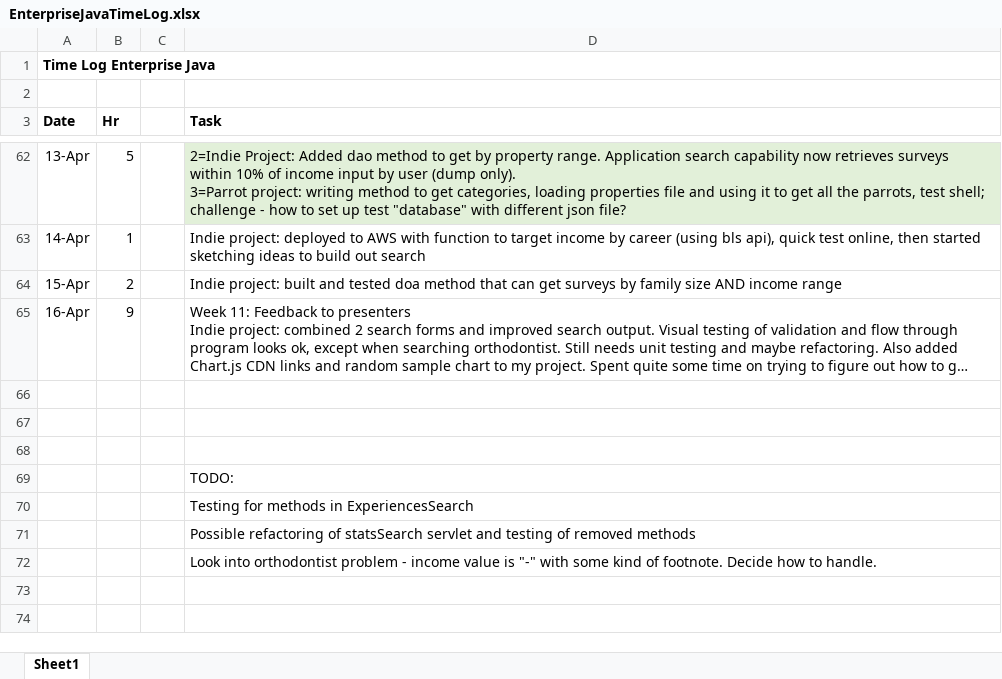
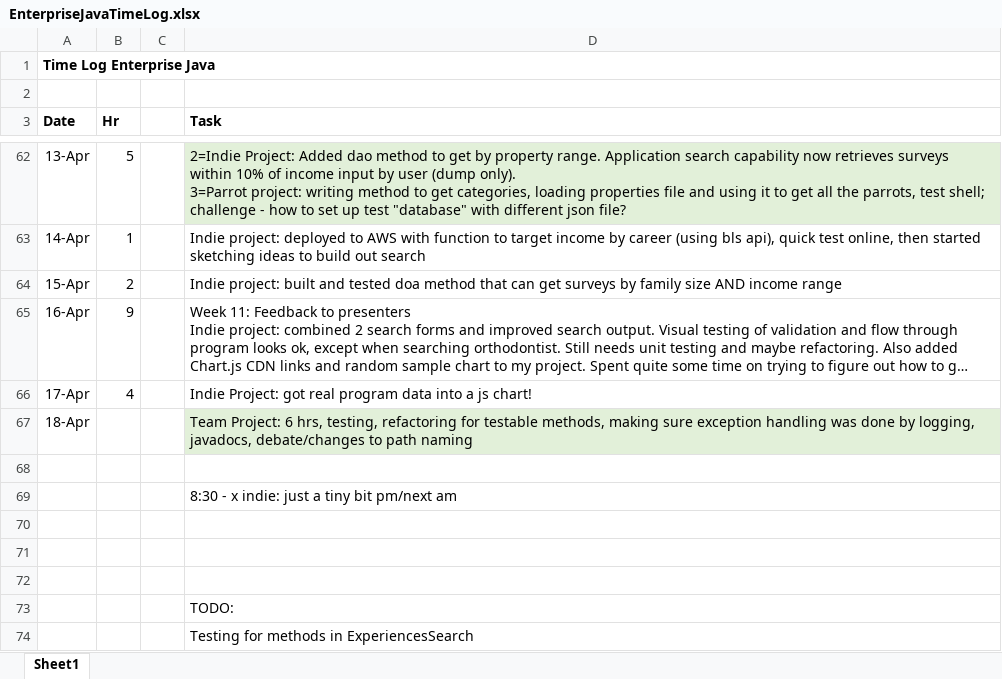
Before and after one commit to haandahl/income-experiences, an Excel workbook: EnterpriseJavaTimeLog.xlsx, sheet Sheet1, drawn as a sheet; only a part is shown, gaps mark what is left out; the shorter side is filled out with more unchanged rows; long unchanged cells end in …; values as stored, in another font and other column widths than the file's, no borders; the diff names each change by its address in the sheet, - before the commit and + after, or states it on an @@ line.

```diff
--- a/EnterpriseJavaTimeLog.xlsx (sheet Sheet1)
+++ b/EnterpriseJavaTimeLog.xlsx (sheet Sheet1)
+row 66: 17-Apr | 4 |  | Indie Project: got real program data into a js chart!
+row 67: 18-Apr |  |  | Team Project: 6 hrs, testing, refactoring for testable methods, making sure exception handling was done by logging, javadocs, debate/changes to path naming
+row 68: (empty)
+row 69:  |  |  | 8:30 - x indie: just a tiny bit pm/next am
```
Also changed, not shown: 3 other files.
